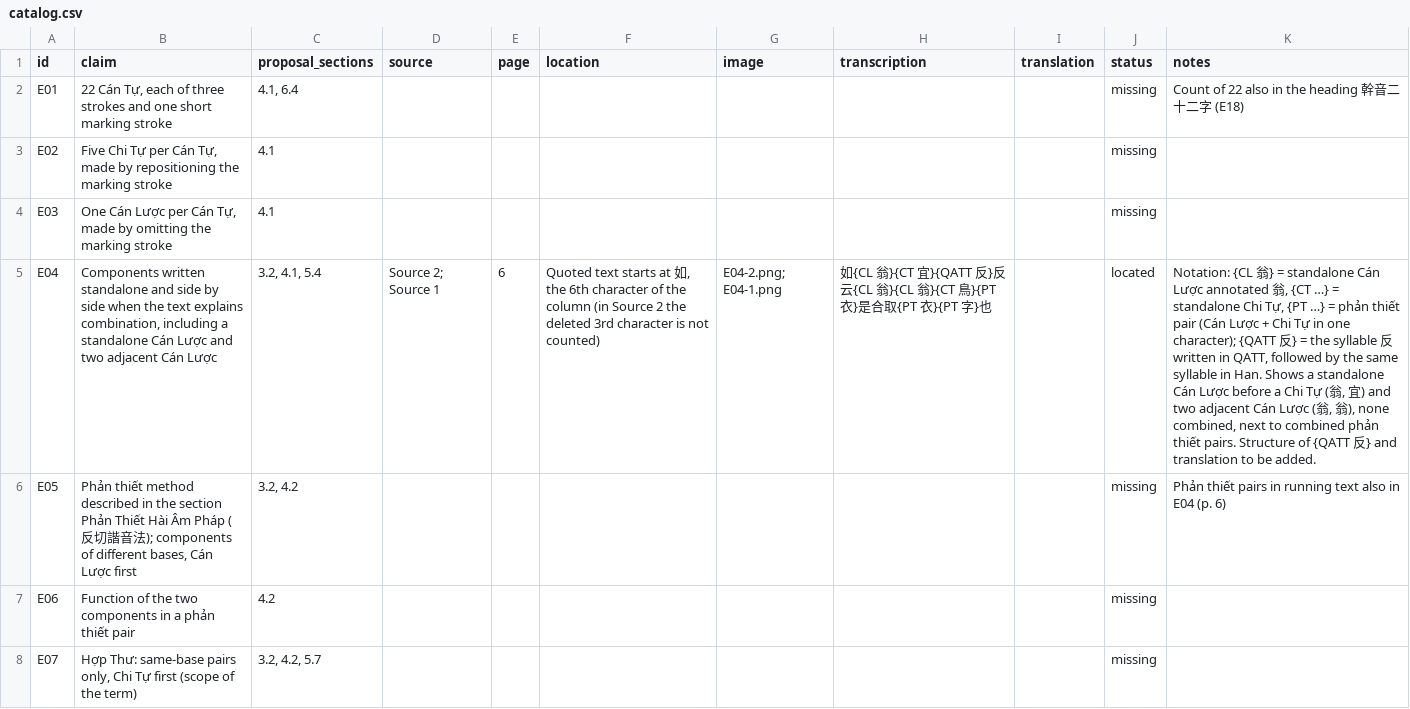
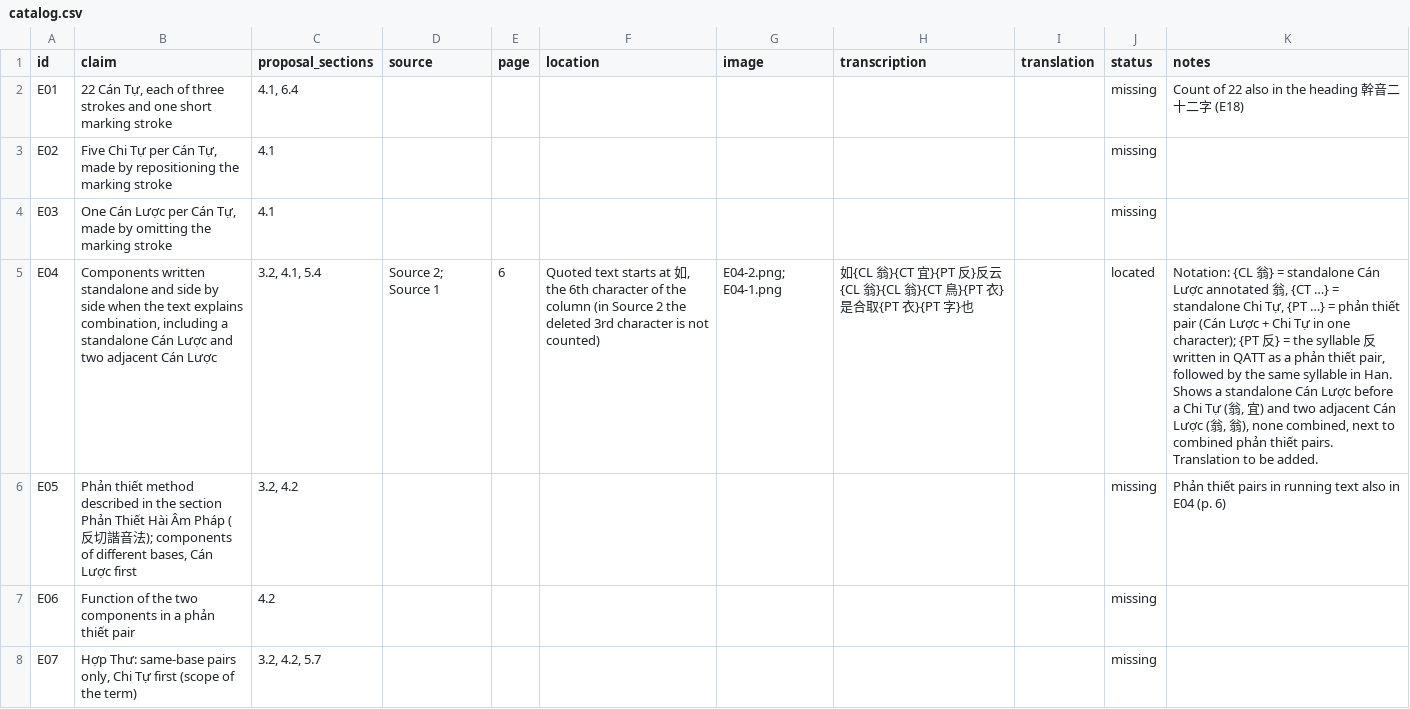
Before and after one commit to qtng/qatt-unicode, a CSV file: evidence/catalog.csv, drawn as a sheet; only a part is shown; the diff names each change by its address in the sheet, - before the commit and + after, or states it on an @@ line.

```diff
--- a/evidence/catalog.csv
+++ b/evidence/catalog.csv
-H5 (transcription): …{CL 翁}{CT 宜}{QATT 反}反云…
+H5 (transcription): …{CL 翁}{CT 宜}{PT 反}反云…
-K5 (notes): …one character); {QATT 反} = the syllable 反 written in QATT, followed by the same syllable in Han. Shows a standalone Cán Lược before a Chi Tự (翁, 宜) and two adjacent Cán Lược (翁, 翁), none combined, next to combined phản thiết pairs. Structure of {QATT 反} and translation to be…
+K5 (notes): …one character); {PT 反} = the syllable 反 written in QATT as a phản thiết pair, followed by the same syllable in Han. Shows a standalone Cán Lược before a Chi Tự (翁, 宜) and two adjacent Cán Lược (翁, 翁), none combined, next to combined phản thiết pairs. Translation to be…
```
